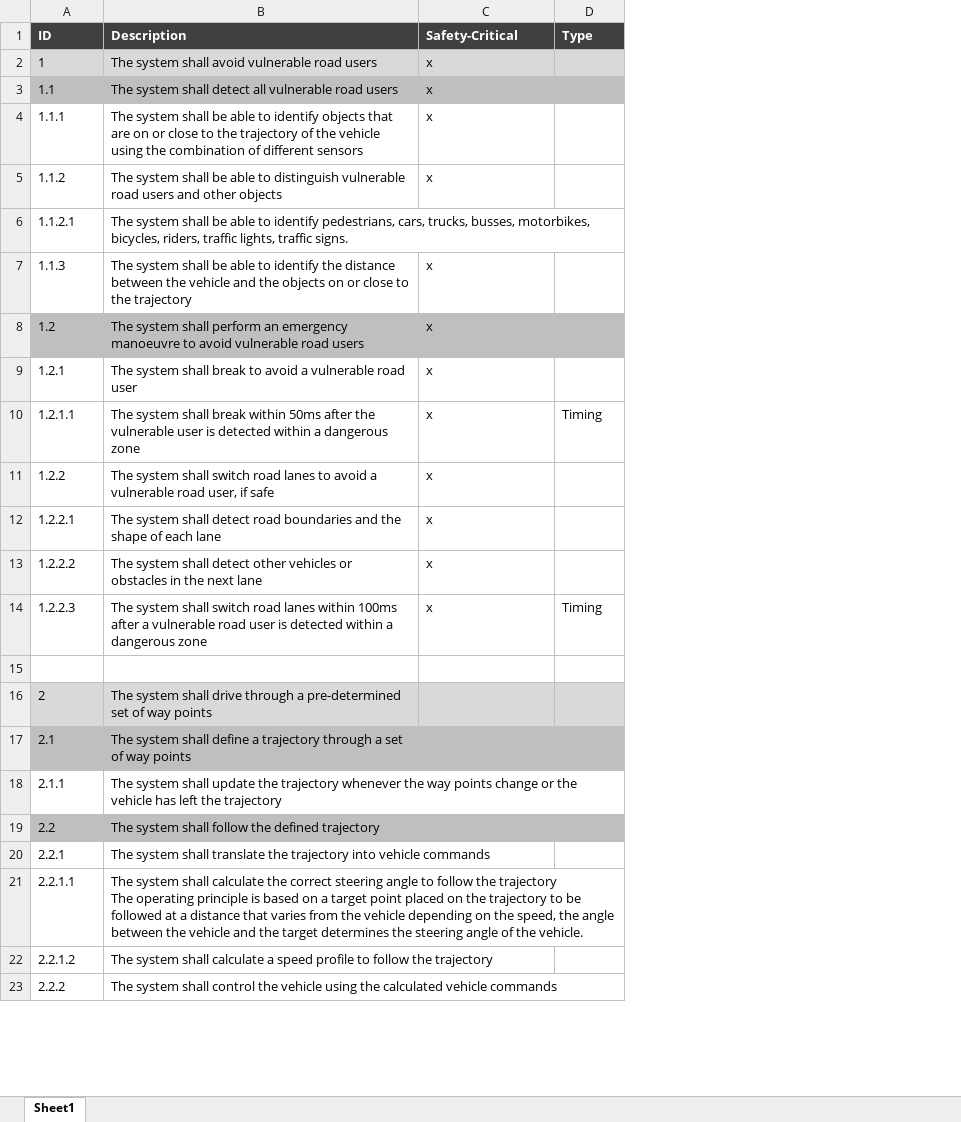
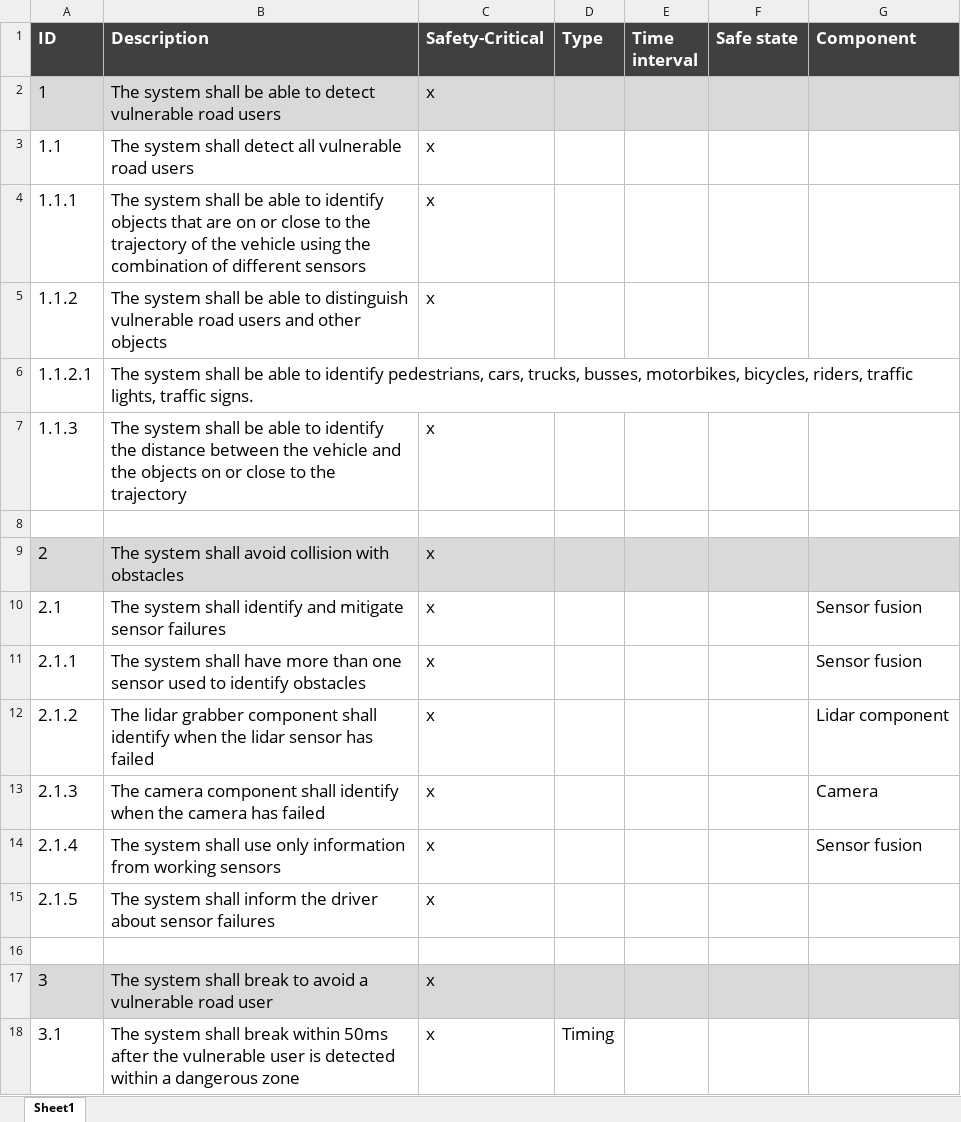
Before and after one commit to panorama-research/mobstr-dataset, an Excel workbook: org.panorama-research.waters-2019.requirements/waters-challenge-2019-requirements.xlsx, sheet Sheet1, drawn as a sheet; only a part is shown; values as stored, in another font and other column widths than the file's, no borders; removed rows and columns are numbered as before the commit, all else as after; ↵ is a line break in a cell; the diff covers the shown part only; the diff names each change by its address in the sheet, - before the commit and + after, or states it on an @@ line.

Commit message:
updates requirements with safety requirements from the workshop

```diff
--- a/org.panorama-research.waters-2019.requirements/waters-challenge-2019-requirements.xlsx (sheet Sheet1)
+++ b/org.panorama-research.waters-2019.requirements/waters-challenge-2019-requirements.xlsx (sheet Sheet1)
+column E (Time interval), empty
+column F (Safe state), empty
+column G (Component), rows 10-11: Sensor fusion | Sensor fusion
@@ A1:D1 text size: larger @@
@@ A2:C5 text size: larger @@
-B2 (Description): …system shall avoid vulnerable road…
+B2 (Description): …system shall be able to detect vulnerable road…
-A3:D3 fill: #BFBFBF
+A3:D3 fill: none
@@ A6:B6 text size: larger @@
@@ A7:C7 text size: larger @@
-row 8: 1.2 | The system shall perform an emergency manoeuvre to avoid vulnerable road users | x
-row 9: 1.2.1 | The system shall break to avoid a vulnerable road user | x
-row 10: 1.2.1.1 | The system shall break within 50ms after the vulnerable user is detected within a dangerous zone | x | Timing
-row 11: 1.2.2 | The system shall switch road lanes to avoid a vulnerable road user, if safe | x
-row 12: 1.2.2.1 | The system shall detect road boundaries and the shape of each lane | x
-row 13: 1.2.2.2 | The system shall detect other vehicles or obstacles in the next lane | x
-row 14: 1.2.2.3 | The system shall switch road lanes within 100ms after a vulnerable road user is detected within a dangerous zone | x | Timing
@@ A9:B11 text size: larger @@
-B9 (Description): …system shall drive through a pre-determined set of way points
+B9 (Description): …system shall avoid collision with obstacles
-C9:C11 (Safety-Critical): (empty)
+C9:C11 (Safety-Critical): x
-A10:D10 fill: #BFBFBF
+A10:D10 fill: none
-B10 (Description): …system shall define a trajectory through a set of way points
+B10 (Description): …system shall identify and mitigate sensor failures
-B11 (Description): …system shall update the trajectory whenever the way points change or the vehicle has left the trajectory
+B11 (Description): …system shall have more than one sensor used to identify obstacles
-row 19: 2.2 | The system shall follow the defined trajectory
-row 20: 2.2.1 | The system shall translate the trajectory into vehicle commands
-row 21: 2.2.1.1 | The system shall calculate the correct steering angle to follow the trajectory ↵ The operating principle is based on a target point placed on the trajectory to be followed at a distance that varies from the vehicle depending on the speed, the angle between the vehicle and the target determines the steering angle of the vehicle.
-row 22: 2.2.1.2 | The system shall calculate a speed profile to follow the trajectory
+row 12: 2.1.2 | The lidar grabber component shall identify when the lidar sensor has failed | x |  |  |  | Lidar component
+row 13: 2.1.3 | The camera component shall identify when the camera has failed | x |  |  |  | Camera
+row 14: 2.1.4 | The system shall use only information from working sensors | x |  |  |  | Sensor fusion
+row 15: 2.1.5 | The system shall inform the driver about sensor failures | x
-row 16: 2.2.2 | The system shall control the vehicle using the calculated vehicle commands
+row 16: (empty)
+row 17: 3 | The system shall break to avoid a vulnerable road user | x
+row 18: 3.1 | The system shall break within 50ms after the vulnerable user is detected within a dangerous zone | x | Timing
```
Also changed, not shown: 40 added rows, 5 edited cells and cell formats elsewhere in this sheet.
